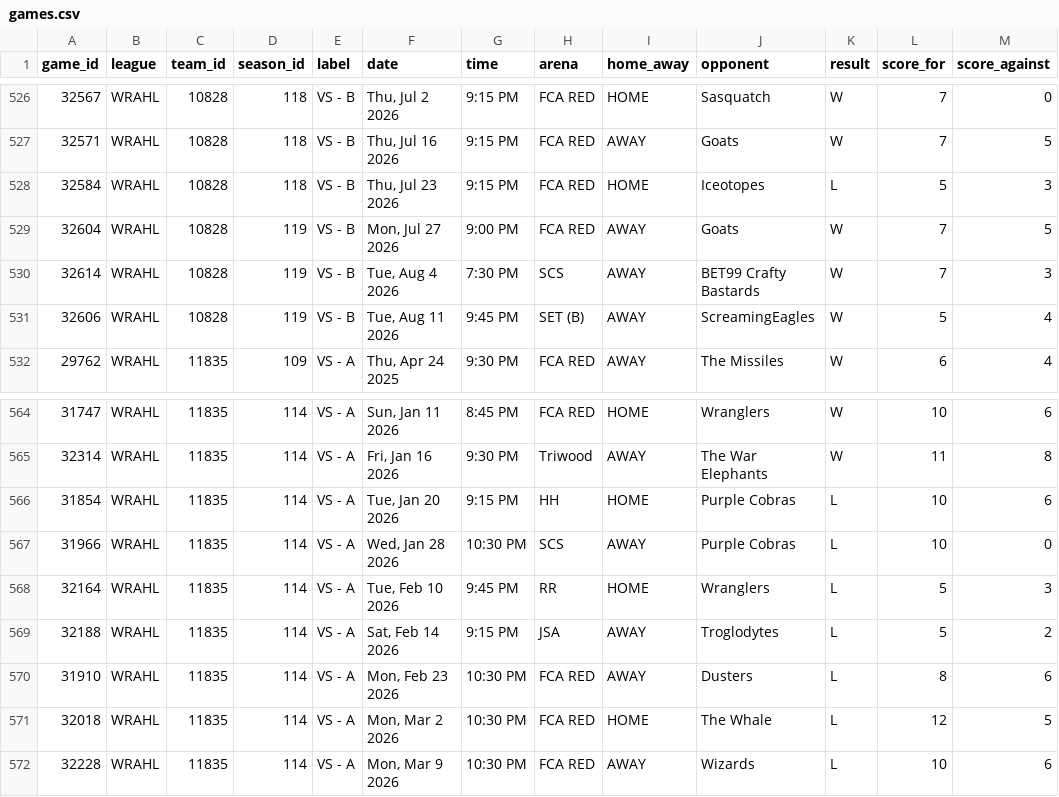
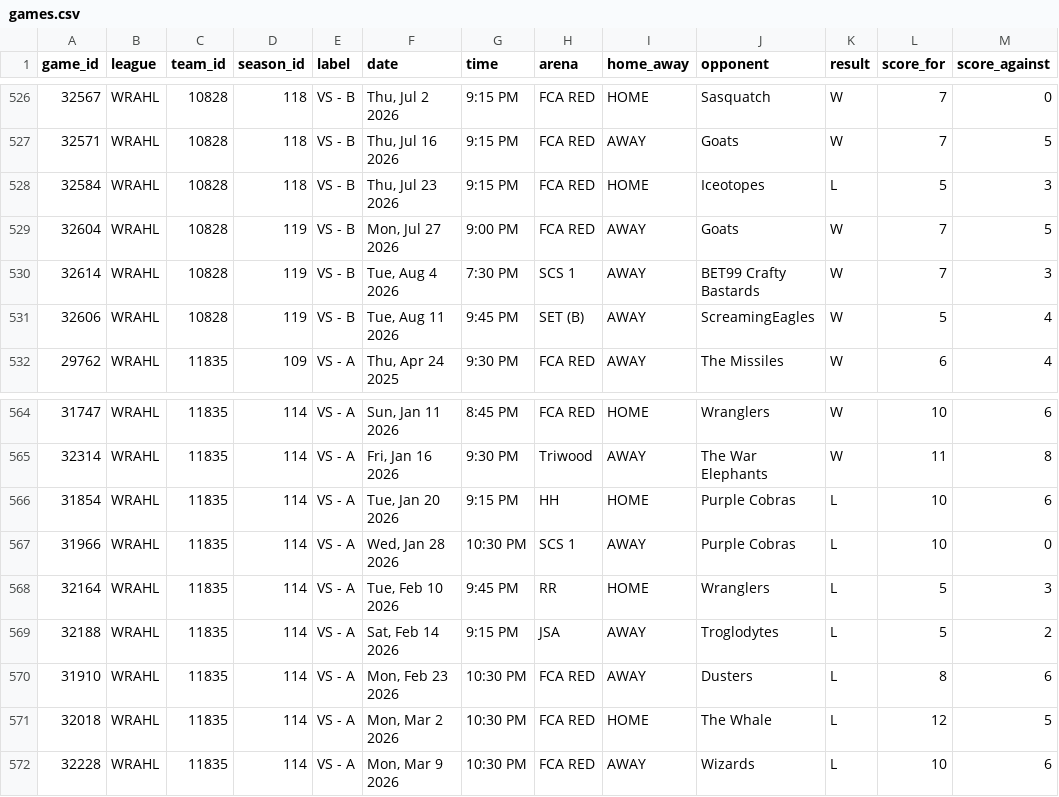
Before and after one commit to sw1nd3n/govs-games, a CSV file: games.csv, drawn as a sheet; only a part is shown, gaps mark what is left out.

Commit message:
Game data refresh 2026-08-15

```diff
--- a/games.csv
+++ b/games.csv
@@ -529,3 +529,3 @@ game_id,league,team_id,season_id,label,date,time,arena,home_away,opponent,result
 32604,WRAHL,10828,119,VS - B,"Mon, Jul 27 2026",9:00 PM,FCA RED,AWAY,Goats,W,7,5
-32614,WRAHL,10828,119,VS - B,"Tue, Aug 4 2026",7:30 PM,SCS,AWAY,BET99 Crafty Bastards,W,7,3
+32614,WRAHL,10828,119,VS - B,"Tue, Aug 4 2026",7:30 PM,SCS 1,AWAY,BET99 Crafty Bastards,W,7,3
 32606,WRAHL,10828,119,VS - B,"Tue, Aug 11 2026",9:45 PM,SET (B),AWAY,ScreamingEagles,W,5,4
@@ -566,3 +566,3 @@ game_id,league,team_id,season_id,label,date,time,arena,home_away,opponent,result
 31854,WRAHL,11835,114,VS - A,"Tue, Jan 20 2026",9:15 PM,HH,HOME,Purple Cobras,L,10,6
-31966,WRAHL,11835,114,VS - A,"Wed, Jan 28 2026",10:30 PM,SCS,AWAY,Purple Cobras,L,10,0
+31966,WRAHL,11835,114,VS - A,"Wed, Jan 28 2026",10:30 PM,SCS 1,AWAY,Purple Cobras,L,10,0
 32164,WRAHL,11835,114,VS - A,"Tue, Feb 10 2026",9:45 PM,RR,HOME,Wranglers,L,5,3
```
